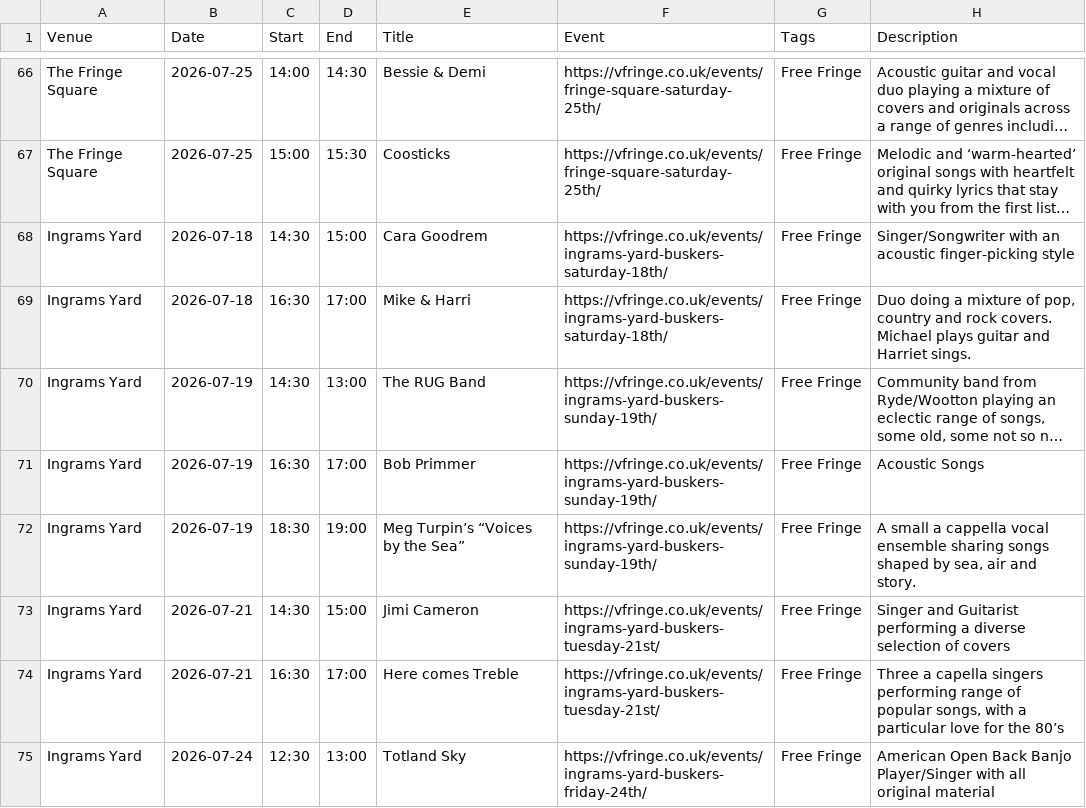
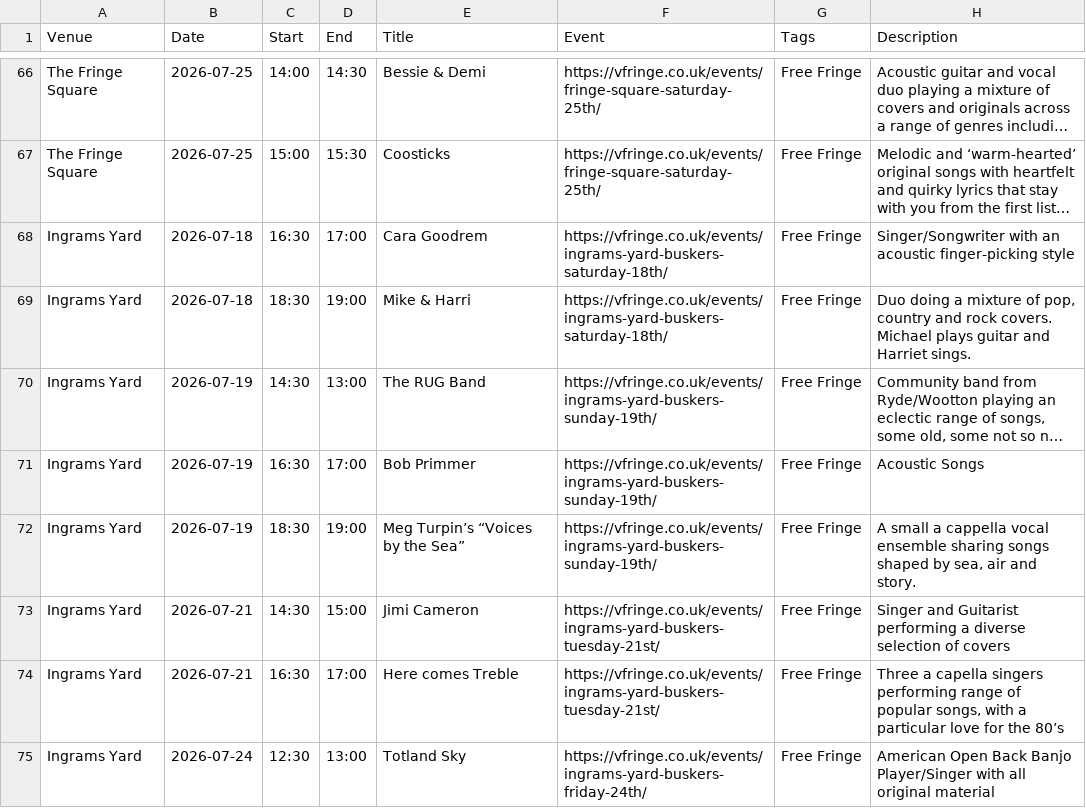
Before and after one commit to cgutteridge/vfringe2023, a TSV file: extras.tsv, drawn as a sheet; only a part is shown, gaps mark what is left out; long unchanged cells end in …; the diff names each change by its address in the sheet, - before the commit and + after, or states it on an @@ line.

Commit message:
update extras

```diff
--- a/extras.tsv
+++ b/extras.tsv
-C68 (Start): 14:30
+C68 (Start): 16:30
-D68 (End): 15:00
+D68 (End): 17:00
-C69 (Start): 16:30
+C69 (Start): 18:30
-D69 (End): 17:00
+D69 (End): 19:00
```
